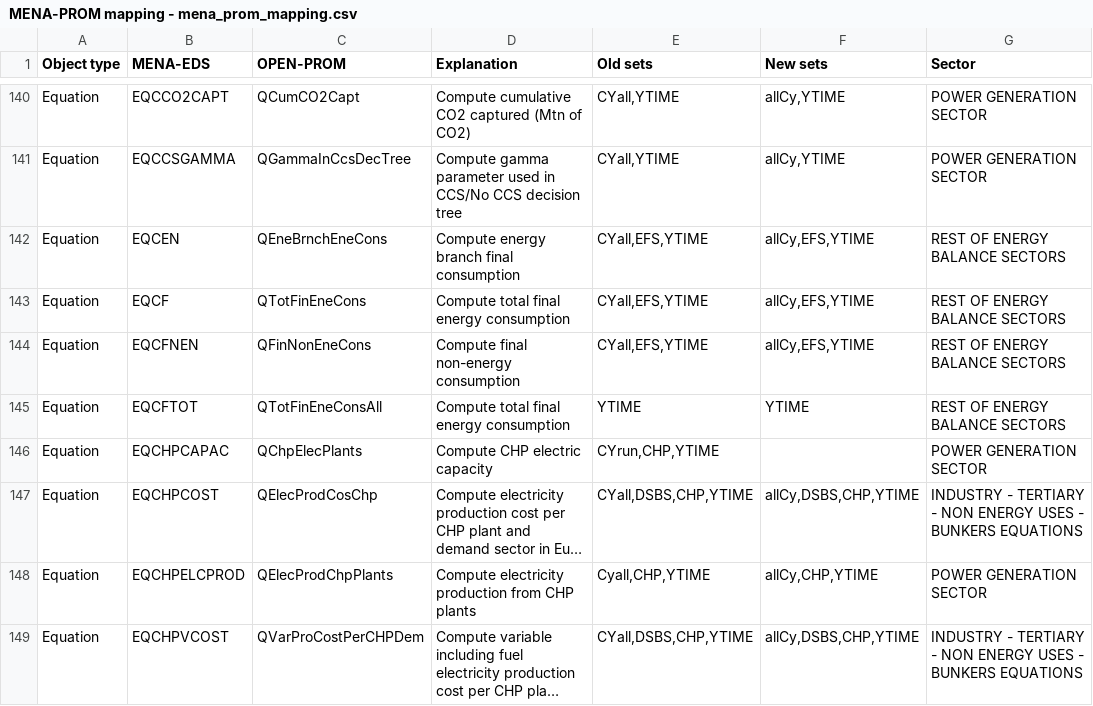
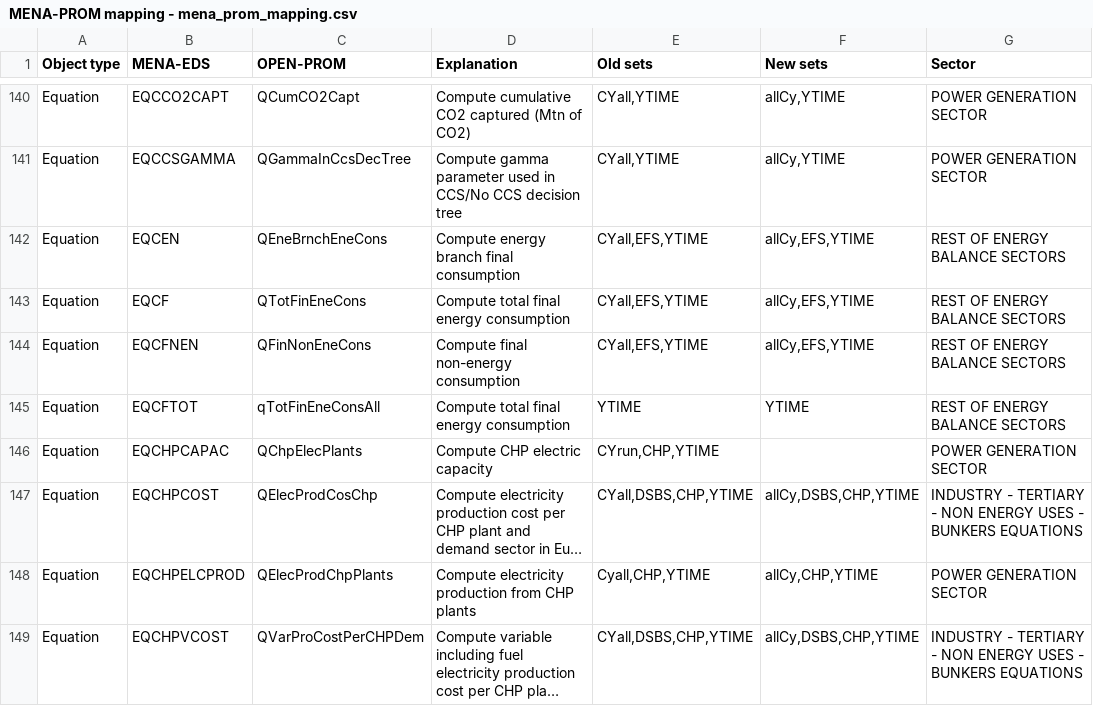
Before and after one commit to e3modelling/OPEN-PROM, a CSV file: MENA-PROM mapping - mena_prom_mapping.csv, drawn as a sheet; only a part is shown, gaps mark what is left out; long unchanged cells end in …; the diff covers the shown part only.

Commit message:
Changes throughout the OPEN-PROM files, Q ->q & V ->v

```diff
--- a/MENA-PROM mapping - mena_prom_mapping.csv
+++ b/MENA-PROM mapping - mena_prom_mapping.csv
@@ -148,3 +148,3 @@ Equation,EQCF,QTotFinEneCons,Compute total final energy consumption,"CYall,EFS,Y
 Equation,EQCFNEN,QFinNonEneCons,Compute final non-energy consumption,"CYall,EFS,YTIME","allCy,EFS,YTIME",REST OF ENERGY BALANCE SECTORS
-Equation,EQCFTOT,QTotFinEneConsAll,Compute total final energy consumption,YTIME,YTIME,REST OF ENERGY BALANCE SECTORS
+Equation,EQCFTOT,qTotFinEneConsAll,Compute total final energy consumption,YTIME,YTIME,REST OF ENERGY BALANCE SECTORS
 Equation,EQCHPCAPAC,QChpElecPlants,Compute CHP electric capacity,"CYrun,CHP,YTIME",,POWER GENERATION SECTOR
```
Also changed, not shown: 22 edited cells elsewhere in this file, 4 other files.
